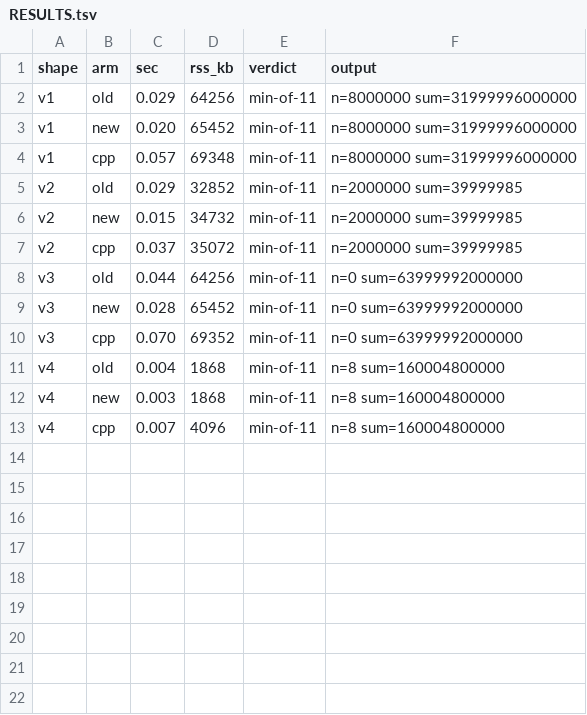
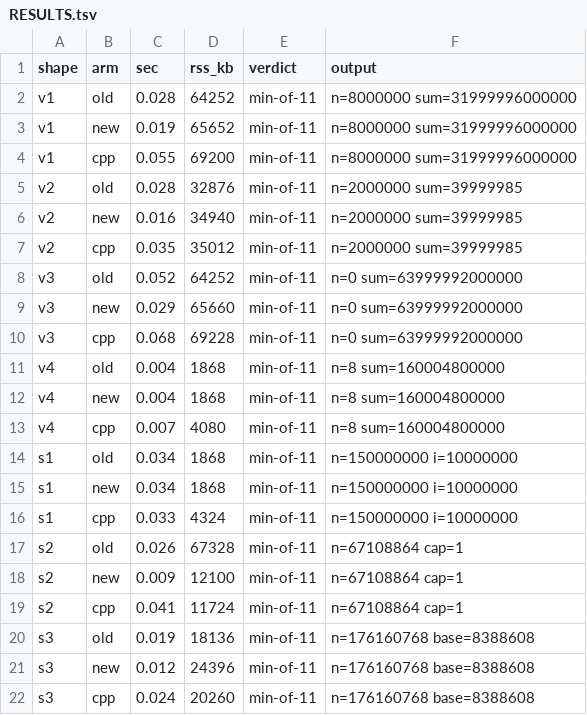
Before and after one commit to alphayangyang/extC, a TSV file: bench/containers/RESULTS.tsv, drawn as a sheet.

```diff
--- a/bench/containers/RESULTS.tsv
+++ b/bench/containers/RESULTS.tsv
@@ -1,13 +1,22 @@
 shape	arm	sec	rss_kb	verdict	output
-v1	old	0.029	64256	min-of-11	n=8000000 sum=31999996000000
-v1	new	0.020	65452	min-of-11	n=8000000 sum=31999996000000
-v1	cpp	0.057	69348	min-of-11	n=8000000 sum=31999996000000
-v2	old	0.029	32852	min-of-11	n=2000000 sum=39999985
-v2	new	0.015	34732	min-of-11	n=2000000 sum=39999985
-v2	cpp	0.037	35072	min-of-11	n=2000000 sum=39999985
-v3	old	0.044	64256	min-of-11	n=0 sum=63999992000000
-v3	new	0.028	65452	min-of-11	n=0 sum=63999992000000
-v3	cpp	0.070	69352	min-of-11	n=0 sum=63999992000000
+v1	old	0.028	64252	min-of-11	n=8000000 sum=31999996000000
+v1	new	0.019	65652	min-of-11	n=8000000 sum=31999996000000
+v1	cpp	0.055	69200	min-of-11	n=8000000 sum=31999996000000
+v2	old	0.028	32876	min-of-11	n=2000000 sum=39999985
+v2	new	0.016	34940	min-of-11	n=2000000 sum=39999985
+v2	cpp	0.035	35012	min-of-11	n=2000000 sum=39999985
+v3	old	0.052	64252	min-of-11	n=0 sum=63999992000000
+v3	new	0.029	65660	min-of-11	n=0 sum=63999992000000
+v3	cpp	0.068	69228	min-of-11	n=0 sum=63999992000000
 v4	old	0.004	1868	min-of-11	n=8 sum=160004800000
-v4	new	0.003	1868	min-of-11	n=8 sum=160004800000
-v4	cpp	0.007	4096	min-of-11	n=8 sum=160004800000
+v4	new	0.004	1868	min-of-11	n=8 sum=160004800000
+v4	cpp	0.007	4080	min-of-11	n=8 sum=160004800000
+s1	old	0.034	1868	min-of-11	n=150000000 i=10000000
+s1	new	0.034	1868	min-of-11	n=150000000 i=10000000
+s1	cpp	0.033	4324	min-of-11	n=150000000 i=10000000
+s2	old	0.026	67328	min-of-11	n=67108864 cap=1
+s2	new	0.009	12100	min-of-11	n=67108864 cap=1
+s2	cpp	0.041	11724	min-of-11	n=67108864 cap=1
+s3	old	0.019	18136	min-of-11	n=176160768 base=8388608
+s3	new	0.012	24396	min-of-11	n=176160768 base=8388608
+s3	cpp	0.024	20260	min-of-11	n=176160768 base=8388608
```
Also changed, not shown: tools/emitted-identity-baseline.tsv, 35 other files.
